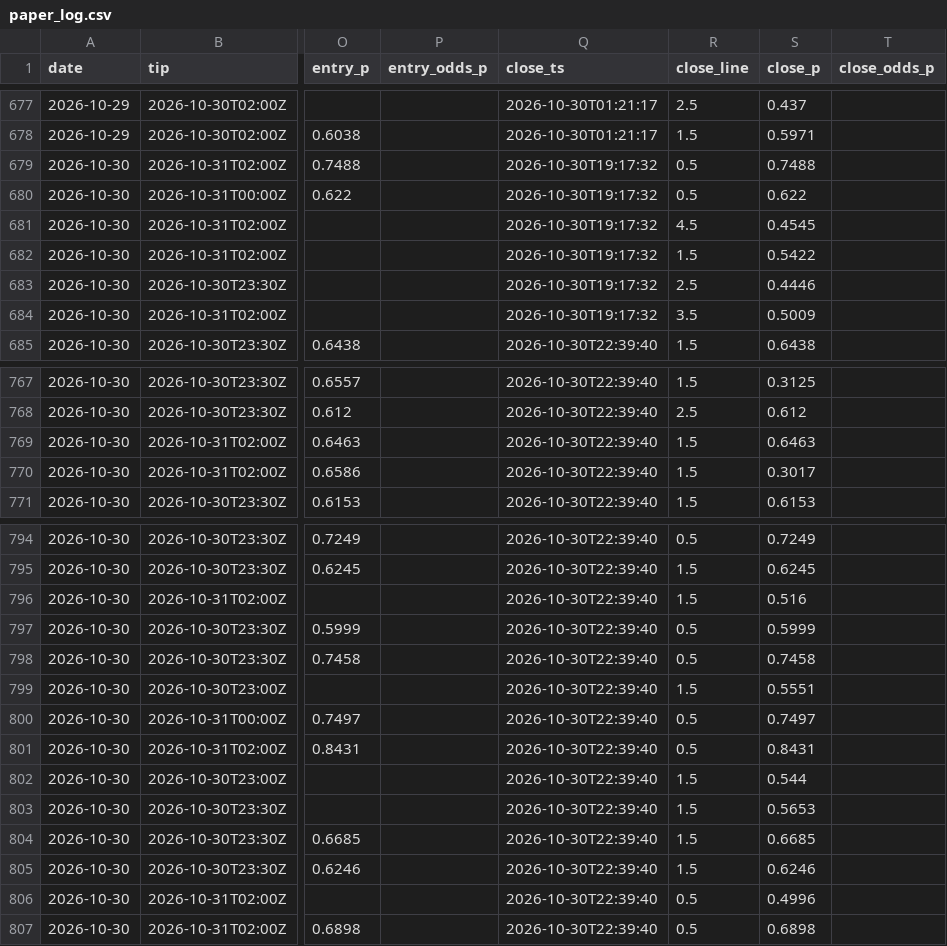
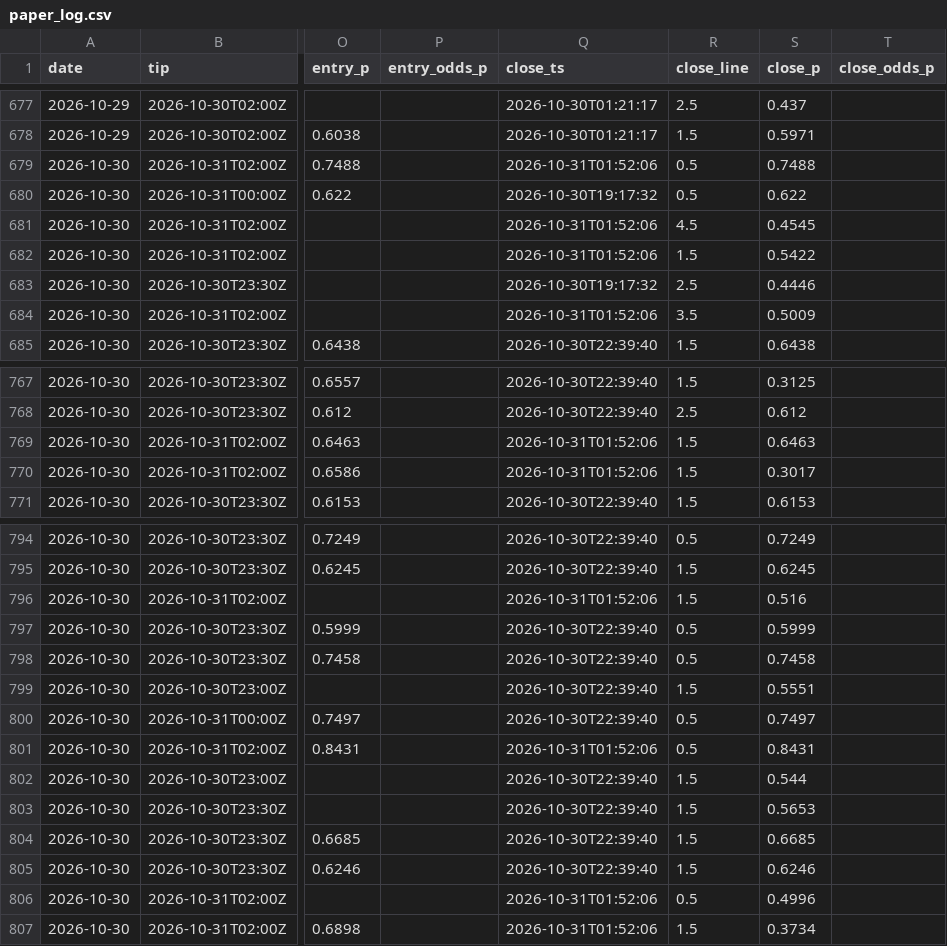
Before and after one commit to macassvic-cmd/arc-lab, a CSV file: data/paper_log.csv, drawn as a sheet; only a part is shown, gaps mark what is left out; the diff covers the shown part only; the diff names each change by its address in the sheet, - before the commit and + after, or states it on an @@ line.

```diff
--- a/data/paper_log.csv
+++ b/data/paper_log.csv
-Q679 (close_ts): 2026-10-30T19:17:32
+Q679 (close_ts): 2026-10-31T01:52:06
-Q681:Q682 (close_ts): 2026-10-30T19:17:32
+Q681:Q682 (close_ts): 2026-10-31T01:52:06
-Q684 (close_ts): 2026-10-30T19:17:32
+Q684 (close_ts): 2026-10-31T01:52:06
-Q769:Q770 (close_ts): 2026-10-30T22:39:40
+Q769:Q770 (close_ts): 2026-10-31T01:52:06
-Q796 (close_ts): 2026-10-30T22:39:40
+Q796 (close_ts): 2026-10-31T01:52:06
-Q801 (close_ts): 2026-10-30T22:39:40
+Q801 (close_ts): 2026-10-31T01:52:06
-Q806:Q807 (close_ts): 2026-10-30T22:39:40
+Q806:Q807 (close_ts): 2026-10-31T01:52:06
-R807 (close_line): 0.5
+R807 (close_line): 1.5
-S807 (close_p): 0.6898
+S807 (close_p): 0.3734
```
Also changed, not shown: 16 edited cells elsewhere in this file.
